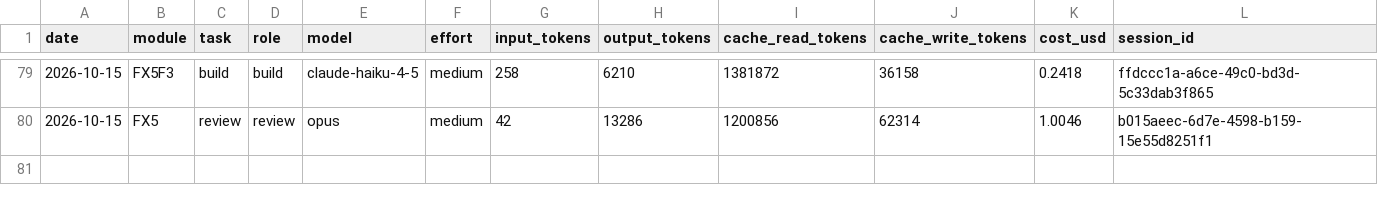
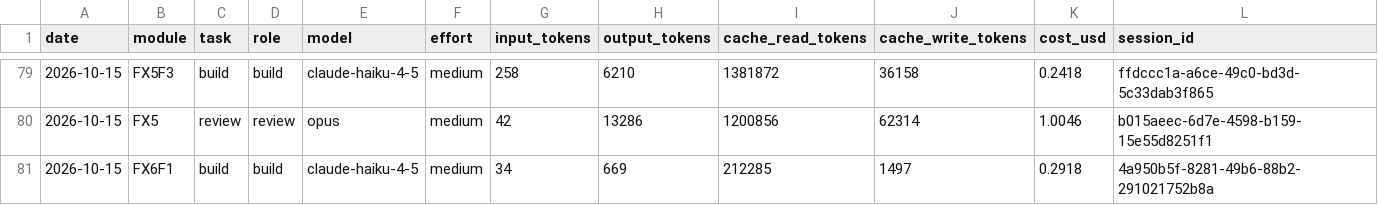
Before and after one commit to vincentlkl/tamanly, a CSV file: api/usage_log.csv, drawn as a sheet; only a part is shown, gaps mark what is left out.

```diff
--- a/api/usage_log.csv
+++ b/api/usage_log.csv
@@ -80 +80,2 @@ date,module,task,role,model,effort,input_tokens,output_tokens,cache_read_tokens,
 2026-10-15,FX5,review,review,opus,medium,42,13286,1200856,62314,1.0046,b015aeec-6d7e-4598-b159-15e55d8251f1
+2026-10-15,FX6F1,build,build,claude-haiku-4-5,medium,34,669,212285,1497,0.2918,4a950b5f-8281-49b6-88b2-291021752b8a
```
Also changed, not shown: 1 other file.
